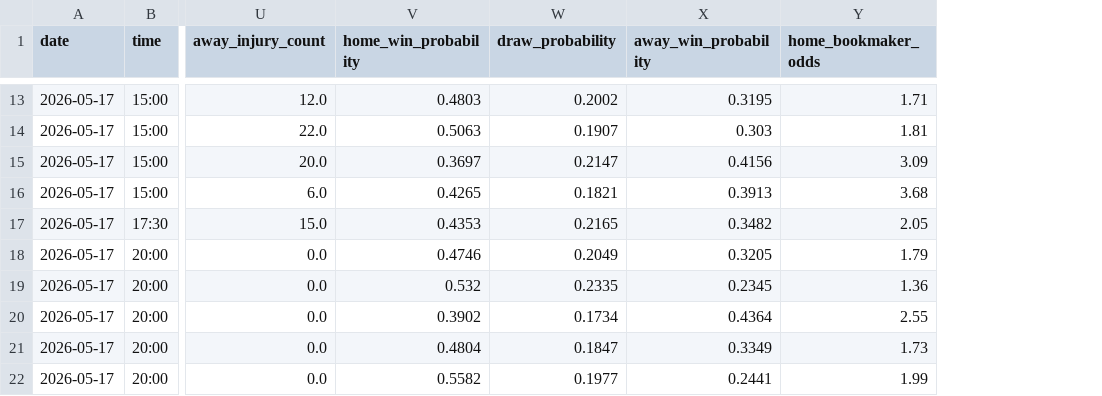
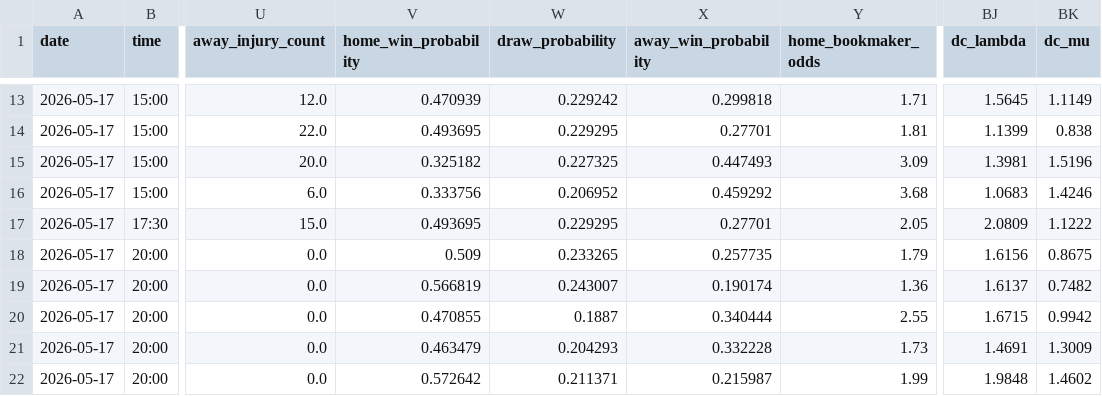
Before and after one commit to chocho1235/fc, a CSV file: football_ai_model/data/processed/upcoming_predictions.csv, drawn as a sheet; only a part is shown, gaps mark what is left out; the diff covers the shown part only; the diff names each change by its address in the sheet, - before the commit and + after, or states it on an @@ line.

```diff
--- a/football_ai_model/data/processed/upcoming_predictions.csv
+++ b/football_ai_model/data/processed/upcoming_predictions.csv
+column BJ (dc_lambda), rows 13-22: 1.5645 | 1.1399 | 1.3981 | 1.0683 | 2.0809 | 1.6156 | 1.6137 | 1.6715 | 1.4691 | 1.9848
+column BK (dc_mu), rows 13-22: 1.1149 | 0.838 | 1.5196 | 1.4246 | 1.1222 | 0.8675 | 0.7482 | 0.9942 | 1.3009 | 1.4602
-V13 (home_win_probability): 0.4803
+V13 (home_win_probability): 0.470939
-W13 (draw_probability): 0.2002
+W13 (draw_probability): 0.229242
-X13 (away_win_probability): 0.3195
+X13 (away_win_probability): 0.299818
-V14 (home_win_probability): 0.5063
+V14 (home_win_probability): 0.493695
-W14 (draw_probability): 0.1907
+W14 (draw_probability): 0.229295
-X14 (away_win_probability): 0.303
+X14 (away_win_probability): 0.27701
-V15 (home_win_probability): 0.3697
+V15 (home_win_probability): 0.325182
-W15 (draw_probability): 0.2147
+W15 (draw_probability): 0.227325
-X15 (away_win_probability): 0.4156
+X15 (away_win_probability): 0.447493
-V16 (home_win_probability): 0.4265
+V16 (home_win_probability): 0.333756
-W16 (draw_probability): 0.1821
+W16 (draw_probability): 0.206952
-X16 (away_win_probability): 0.3913
+X16 (away_win_probability): 0.459292
-V17 (home_win_probability): 0.4353
+V17 (home_win_probability): 0.493695
-W17 (draw_probability): 0.2165
+W17 (draw_probability): 0.229295
-X17 (away_win_probability): 0.3482
+X17 (away_win_probability): 0.27701
-V18 (home_win_probability): 0.4746
+V18 (home_win_probability): 0.509
-W18 (draw_probability): 0.2049
+W18 (draw_probability): 0.233265
-X18 (away_win_probability): 0.3205
+X18 (away_win_probability): 0.257735
-V19 (home_win_probability): 0.532
+V19 (home_win_probability): 0.566819
-W19 (draw_probability): 0.2335
+W19 (draw_probability): 0.243007
-X19 (away_win_probability): 0.2345
+X19 (away_win_probability): 0.190174
-V20 (home_win_probability): 0.3902
+V20 (home_win_probability): 0.470855
-W20 (draw_probability): 0.1734
+W20 (draw_probability): 0.1887
-X20 (away_win_probability): 0.4364
+X20 (away_win_probability): 0.340444
-V21 (home_win_probability): 0.4804
+V21 (home_win_probability): 0.463479
-W21 (draw_probability): 0.1847
+W21 (draw_probability): 0.204293
-X21 (away_win_probability): 0.3349
+X21 (away_win_probability): 0.332228
-V22 (home_win_probability): 0.5582
+V22 (home_win_probability): 0.572642
-W22 (draw_probability): 0.1977
+W22 (draw_probability): 0.211371
-X22 (away_win_probability): 0.2441
+X22 (away_win_probability): 0.215987
```
Also changed, not shown: 105 edited cells elsewhere in this file, 3 other files.
